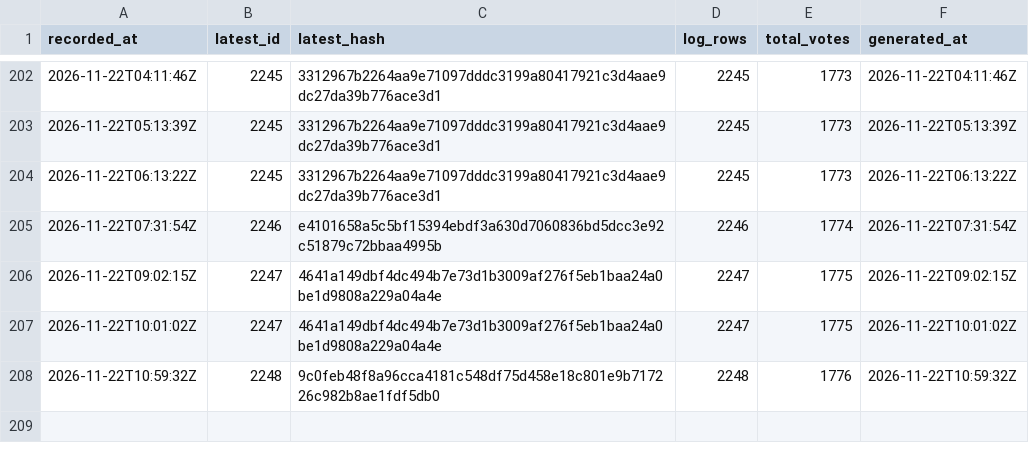
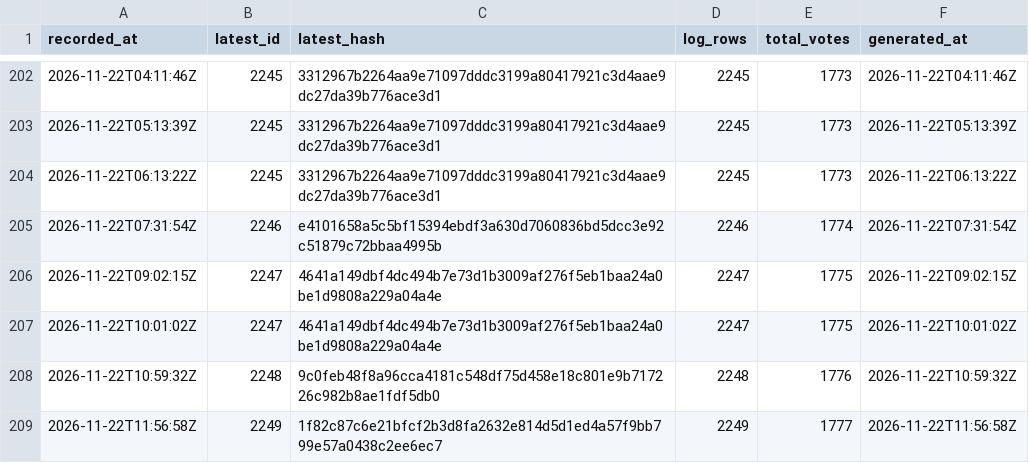
Before and after one commit to listastudentore-afk/lista-studentore-audit, a CSV file: tirana-heads.csv, drawn as a sheet; only a part is shown, gaps mark what is left out; the diff names each change by its address in the sheet, - before the commit and + after, or states it on an @@ line.

```diff
--- a/tirana-heads.csv
+++ b/tirana-heads.csv
+row 209: 2026-11-22T11:56:58Z | 2249 | 1f82c87c6e21bfcf2b3d8fa2632e814d5d1ed4a57f9bb799e57a0438c2ee6ec7 | 2249 | 1777 | 2026-11-22T11:56:58Z
```
Also changed, not shown: heads.csv, 1 other file.
